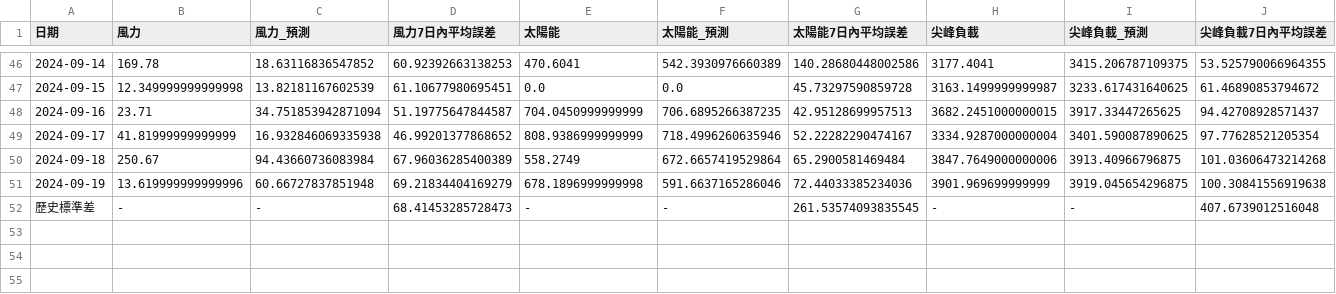
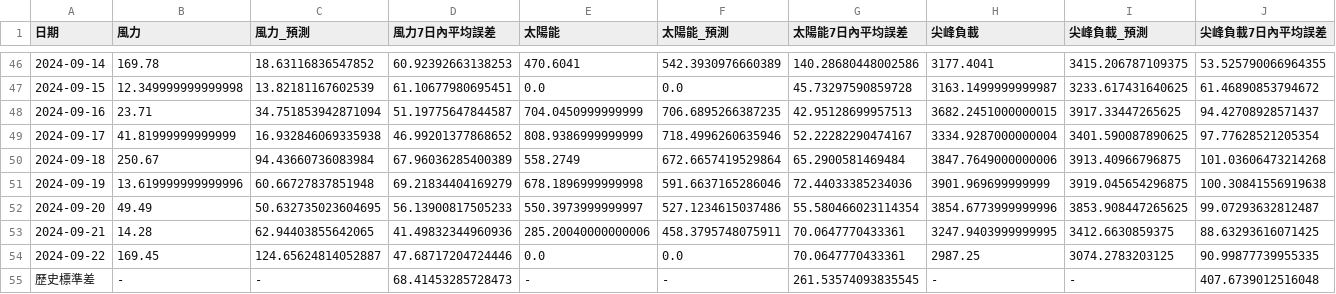
Before and after one commit to skyjadel/Taipower, a CSV file: historical/data/prediction/evaluation.csv, drawn as a sheet; only a part is shown, gaps mark what is left out; the diff names each change by its address in the sheet, - before the commit and + after, or states it on an @@ line.

```diff
--- a/historical/data/prediction/evaluation.csv
+++ b/historical/data/prediction/evaluation.csv
+row 52: 2024-09-20 | 49.49 | 50.632735023604695 | 56.13900817505233 | 550.3973999999997 | 527.1234615037486 | 55.580466023114354 | 3854.6773999999996 | 3853.908447265625 | 99.07293632812487
+row 53: 2024-09-21 | 14.28 | 62.94403855642065 | 41.49832344960936 | 285.20040000000006 | 458.3795748075911 | 70.0647770433361 | 3247.9403999999995 | 3412.6630859375 | 88.63293616071425
+row 54: 2024-09-22 | 169.45 | 124.65624814052887 | 47.68717204724446 | 0.0 | 0.0 | 70.0647770433361 | 2987.25 | 3074.2783203125 | 90.99877739955335
```
Also changed, not shown: historical/data/power/power_generation_data.csv, historical/data/prediction/power.csv, 7 other files.
